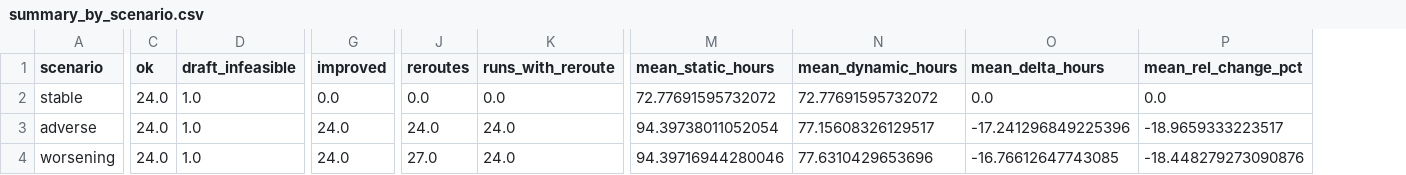
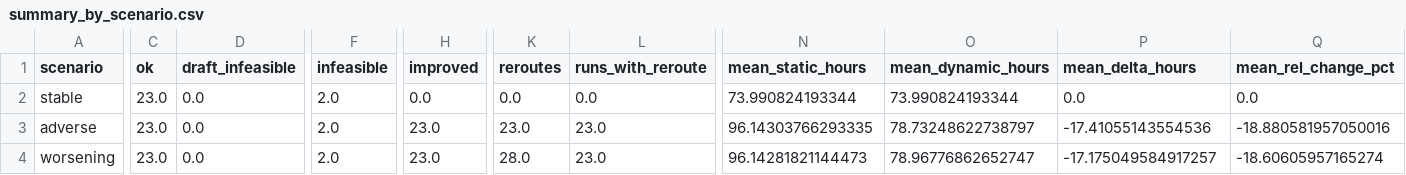
Before and after one commit to manish-g-p/optimal-ship-routing, a CSV file: data/rerouting_eval/summary_by_scenario.csv, drawn as a sheet; only a part is shown, gaps mark what is left out; addresses are those after the commit; the diff covers the shown part only; the diff names each change by its address in the sheet, - before the commit and + after, or states it on an @@ line.

```diff
--- a/data/rerouting_eval/summary_by_scenario.csv
+++ b/data/rerouting_eval/summary_by_scenario.csv
+column F (infeasible), rows 2-4: all 2.0
-C2:C4 (ok): 24.0
+C2:C4 (ok): 23.0
-D2:D4 (draft_infeasible): 1.0
+D2:D4 (draft_infeasible): 0.0
-N2 (mean_static_hours): 72.77691595732072
+N2 (mean_static_hours): 73.990824193344
-O2 (mean_dynamic_hours): 72.77691595732072
+O2 (mean_dynamic_hours): 73.990824193344
-H3:H4 (improved): 24.0
+H3:H4 (improved): 23.0
-K3 (reroutes): 24.0
+K3 (reroutes): 23.0
-L3:L4 (runs_with_reroute): 24.0
+L3:L4 (runs_with_reroute): 23.0
-N3 (mean_static_hours): 94.39738011052054
+N3 (mean_static_hours): 96.14303766293335
-O3 (mean_dynamic_hours): 77.15608326129517
+O3 (mean_dynamic_hours): 78.73248622738797
-P3 (mean_delta_hours): -17.241296849225396
+P3 (mean_delta_hours): -17.41055143554536
-Q3 (mean_rel_change_pct): -18.9659333223517
+Q3 (mean_rel_change_pct): -18.880581957050016
-K4 (reroutes): 27.0
+K4 (reroutes): 28.0
-N4 (mean_static_hours): 94.39716944280046
+N4 (mean_static_hours): 96.14281821144473
-O4 (mean_dynamic_hours): 77.6310429653696
+O4 (mean_dynamic_hours): 78.96776862652747
-P4 (mean_delta_hours): -16.76612647743085
+P4 (mean_delta_hours): -17.175049584917257
-Q4 (mean_rel_change_pct): -18.448279273090876
+Q4 (mean_rel_change_pct): -18.60605957165274
```
Also changed, not shown: 43 edited cells elsewhere in this file, data/processed/evaluation.csv, data/rerouting_eval/events.csv, 17 other files.
